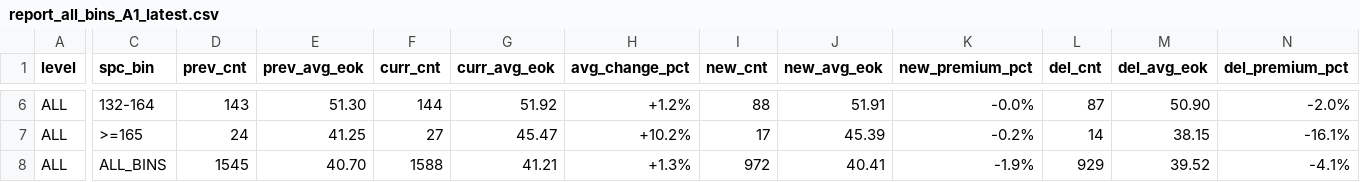
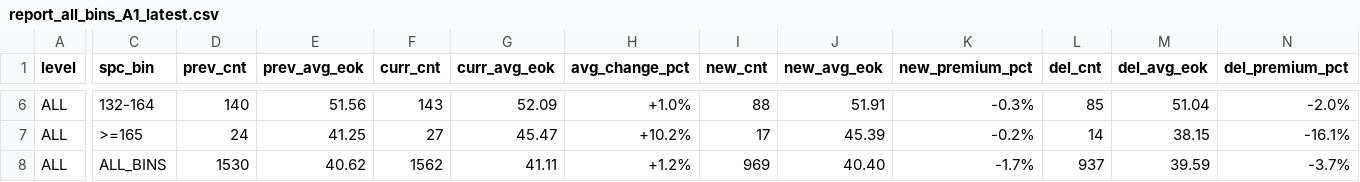
Before and after one commit to jhansummer/property-dashboard-maemul-tracking, a CSV file: reports/report_all_bins_A1_latest.csv, drawn as a sheet; only a part is shown, gaps mark what is left out; the diff covers the shown part only; the diff names each change by its address in the sheet, - before the commit and + after, or states it on an @@ line.

```diff
--- a/reports/report_all_bins_A1_latest.csv
+++ b/reports/report_all_bins_A1_latest.csv
-D6 (prev_cnt): 143
+D6 (prev_cnt): 140
-E6 (prev_avg_eok): 51.30
+E6 (prev_avg_eok): 51.56
-F6 (curr_cnt): 144
+F6 (curr_cnt): 143
-G6 (curr_avg_eok): 51.92
+G6 (curr_avg_eok): 52.09
-H6 (avg_change_pct): +1.2%
+H6 (avg_change_pct): +1.0%
-K6 (new_premium_pct): -0.0%
+K6 (new_premium_pct): -0.3%
-L6 (del_cnt): 87
+L6 (del_cnt): 85
-M6 (del_avg_eok): 50.90
+M6 (del_avg_eok): 51.04
-D8 (prev_cnt): 1545
+D8 (prev_cnt): 1530
-E8 (prev_avg_eok): 40.70
+E8 (prev_avg_eok): 40.62
-F8 (curr_cnt): 1588
+F8 (curr_cnt): 1562
-G8 (curr_avg_eok): 41.21
+G8 (curr_avg_eok): 41.11
-H8 (avg_change_pct): +1.3%
+H8 (avg_change_pct): +1.2%
-I8 (new_cnt): 972
+I8 (new_cnt): 969
-J8 (new_avg_eok): 40.41
+J8 (new_avg_eok): 40.40
-K8 (new_premium_pct): -1.9%
+K8 (new_premium_pct): -1.7%
-L8 (del_cnt): 929
+L8 (del_cnt): 937
-M8 (del_avg_eok): 39.52
+M8 (del_avg_eok): 39.59
-N8 (del_premium_pct): -4.1%
+N8 (del_premium_pct): -3.7%
```
Also changed, not shown: 30 edited cells elsewhere in this file, reports/report_all_bins_B1_latest.csv, reports/report_complex_bins_A1_latest.csv, 3 other files.
